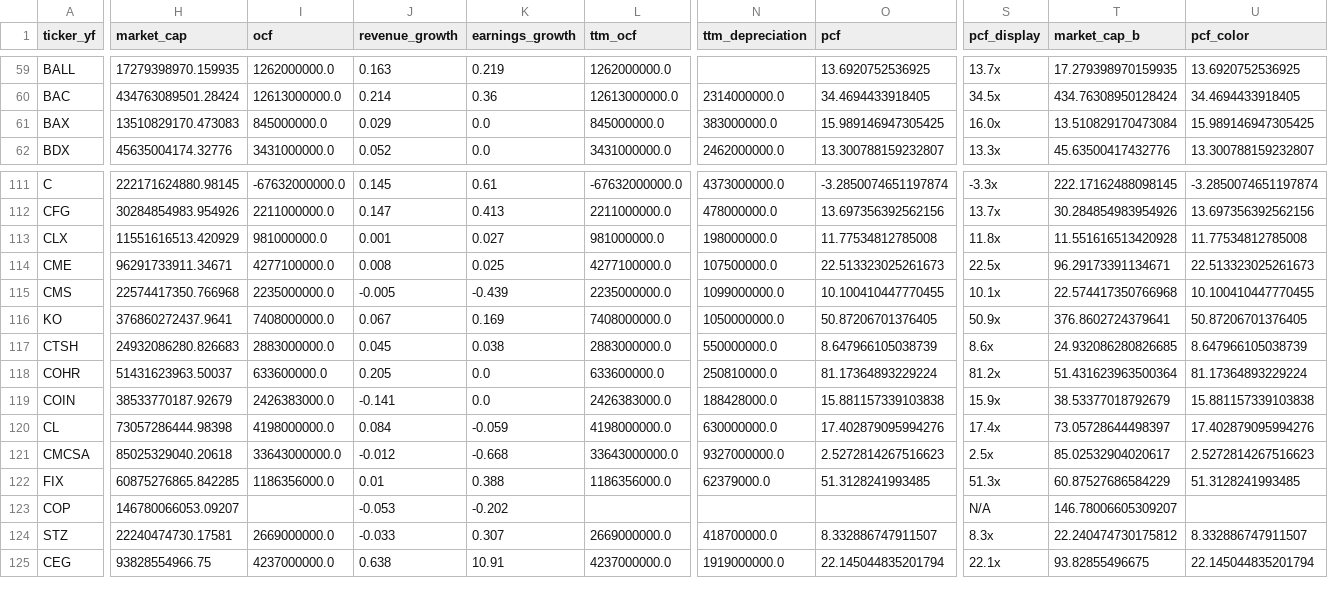
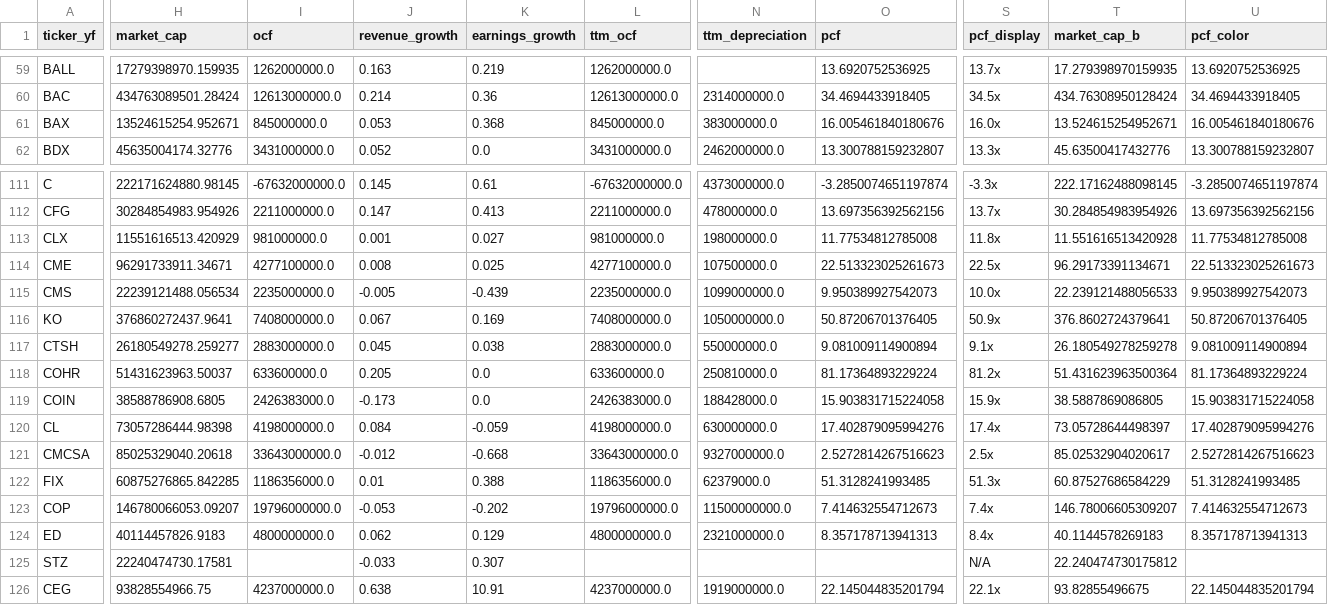
Before and after one commit to hyoseok88/g-valuemap, a CSV file: seeds/usa.csv, drawn as a sheet; only a part is shown, gaps mark what is left out; addresses are those after the commit; rows hold the shown columns only; the diff covers the shown part only; the diff names each change by its address in the sheet, - before the commit and + after, or states it on an @@ line.

```diff
--- a/seeds/usa.csv
+++ b/seeds/usa.csv
-H61 (market_cap): 13510829170.473083
+H61 (market_cap): 13524615254.952671
-J61 (revenue_growth): 0.029
+J61 (revenue_growth): 0.053
-K61 (earnings_growth): 0.0
+K61 (earnings_growth): 0.368
-O61 (pcf): 15.989146947305425
+O61 (pcf): 16.005461840180676
-T61 (market_cap_b): 13.510829170473084
+T61 (market_cap_b): 13.524615254952671
-U61 (pcf_color): 15.989146947305425
+U61 (pcf_color): 16.005461840180676
-H115 (market_cap): 22574417350.766968
+H115 (market_cap): 22239121488.056534
-O115 (pcf): 10.100410447770455
+O115 (pcf): 9.950389927542073
-S115 (pcf_display): 10.1x
+S115 (pcf_display): 10.0x
-T115 (market_cap_b): 22.574417350766968
+T115 (market_cap_b): 22.239121488056533
-U115 (pcf_color): 10.100410447770455
+U115 (pcf_color): 9.950389927542073
-H117 (market_cap): 24932086280.826683
+H117 (market_cap): 26180549278.259277
-O117 (pcf): 8.647966105038739
+O117 (pcf): 9.081009114900894
-S117 (pcf_display): 8.6x
+S117 (pcf_display): 9.1x
-T117 (market_cap_b): 24.932086280826685
+T117 (market_cap_b): 26.180549278259278
-U117 (pcf_color): 8.647966105038739
+U117 (pcf_color): 9.081009114900894
-H119 (market_cap): 38533770187.92679
+H119 (market_cap): 38588786908.6805
-J119 (revenue_growth): -0.141
+J119 (revenue_growth): -0.173
-O119 (pcf): 15.881157339103838
+O119 (pcf): 15.903831715224058
-T119 (market_cap_b): 38.53377018792679
+T119 (market_cap_b): 38.5887869086805
-U119 (pcf_color): 15.881157339103838
+U119 (pcf_color): 15.903831715224058
-I123 (ocf): (empty)
+I123 (ocf): 19796000000.0
-L123 (ttm_ocf): (empty)
+L123 (ttm_ocf): 19796000000.0
-N123 (ttm_depreciation): (empty)
+N123 (ttm_depreciation): 11500000000.0
-O123 (pcf): (empty)
+O123 (pcf): 7.414632554712673
-S123 (pcf_display): N/A
+S123 (pcf_display): 7.4x
-U123 (pcf_color): (empty)
+U123 (pcf_color): 7.414632554712673
+row 124: ED | 40114457826.9183 | 4800000000.0 | 0.062 | 0.129 | 4800000000.0 | 2321000000.0 | 8.357178713941313 | 8.4x | 40.1144578269183 | 8.357178713941313
-I125 (ocf): 2669000000.0
+I125 (ocf): (empty)
-L125 (ttm_ocf): 2669000000.0
+L125 (ttm_ocf): (empty)
-N125 (ttm_depreciation): 418700000.0
+N125 (ttm_depreciation): (empty)
-O125 (pcf): 8.332886747911507
+O125 (pcf): (empty)
-S125 (pcf_display): 8.3x
+S125 (pcf_display): N/A
-U125 (pcf_color): 8.332886747911507
+U125 (pcf_color): (empty)
```
Also changed, not shown: 83 edited cells elsewhere in this file, seeds/korea.csv.
